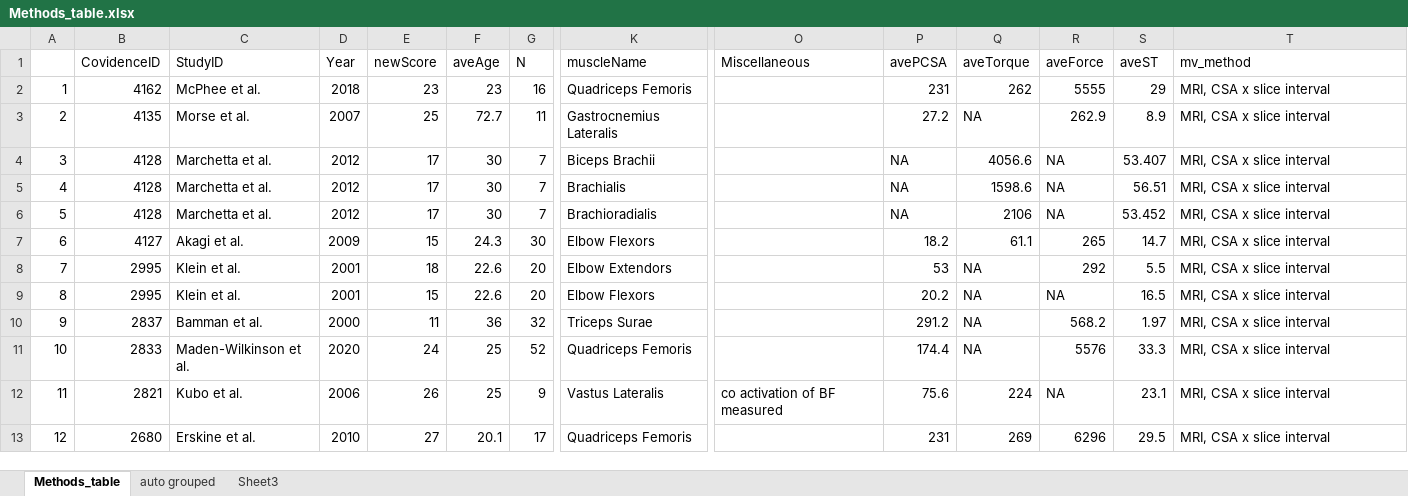
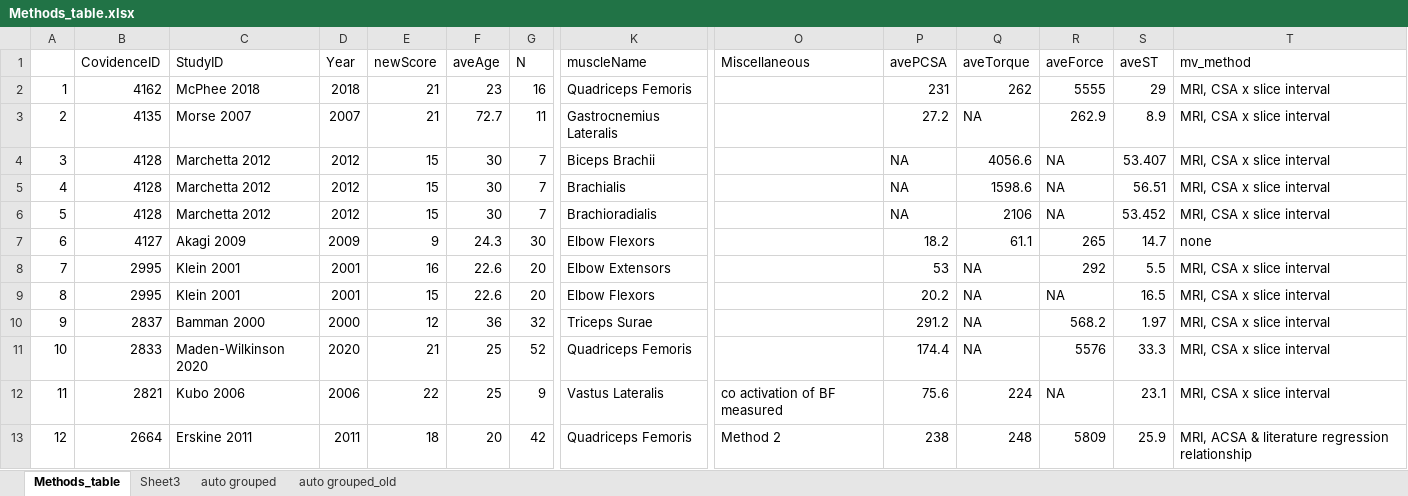
Before and after one commit to LomasPersad/Systematic_lit_review, an Excel workbook: R/Included/Methods_table.xlsx, sheet Methods_table, drawn as a sheet; only a part is shown, gaps mark what is left out; values as stored, in another font and other column widths than the file's, no borders; the diff covers the shown part only; the diff names each change by its address in the sheet, - before the commit and + after, or states it on an @@ line.

Commit message:
updated from ROG laptop
ST paper corrections and tirell study data

```diff
--- a/R/Included/Methods_table.xlsx (sheet Methods_table)
+++ b/R/Included/Methods_table.xlsx (sheet Methods_table)
+sheet tab: auto grouped_old
@@ sheet tab order changed: Methods_table | Sheet3 | auto grouped | auto grouped_old @@
-C2 (StudyID): McPhee et al.
+C2 (StudyID): McPhee 2018
-E2 (newScore): 23
+E2 (newScore): 21
-C3 (StudyID): Morse et al.
+C3 (StudyID): Morse 2007
-E3 (newScore): 25
+E3 (newScore): 21
-C4:C6 (StudyID): Marchetta et al.
+C4:C6 (StudyID): Marchetta 2012
-E4:E6 (newScore): 17
+E4:E6 (newScore): 15
-C7 (StudyID): Akagi et al.
+C7 (StudyID): Akagi 2009
-E7 (newScore): 15
+E7 (newScore): 9
-T7 (mv_method): MRI, CSA x slice interval
+T7 (mv_method): none
-C8:C9 (StudyID): Klein et al.
+C8:C9 (StudyID): Klein 2001
-E8 (newScore): 18
+E8 (newScore): 16
-K8 (muscleName): Elbow Extendors
+K8 (muscleName): Elbow Extensors
-C10 (StudyID): Bamman et al.
+C10 (StudyID): Bamman 2000
-E10 (newScore): 11
+E10 (newScore): 12
-C11 (StudyID): Maden-Wilkinson et al.
+C11 (StudyID): Maden-Wilkinson 2020
-E11 (newScore): 24
+E11 (newScore): 21
-C12 (StudyID): Kubo et al.
+C12 (StudyID): Kubo 2006
-E12 (newScore): 26
+E12 (newScore): 22
-B13 (CovidenceID): 2680
+B13 (CovidenceID): 2664
-C13 (StudyID): Erskine et al.
+C13 (StudyID): Erskine 2011
-D13 (Year): 2010
+D13 (Year): 2011
-E13 (newScore): 27
+E13 (newScore): 18
-F13 (aveAge): 20.1
+F13 (aveAge): 20
-G13 (N): 17
+G13 (N): 42
-O13 (Miscellaneous): (empty)
+O13 (Miscellaneous): Method 2
-P13 (avePCSA): 231
+P13 (avePCSA): 238
-Q13 (aveTorque): 269
+Q13 (aveTorque): 248
-R13 (aveForce): 6296
+R13 (aveForce): 5809
-S13 (aveST): 29.5
+S13 (aveST): 25.9
-T13 (mv_method): MRI, CSA x slice interval
+T13 (mv_method): MRI, ACSA & literature regression relationship
```
Also changed, not shown: 166 edited cells elsewhere in this sheet, sheet auto grouped, R/Included/New_Scoring.xlsx, R/Included/ST_review_ALLdata_Lomas_processed.xlsx, 13 other files.
